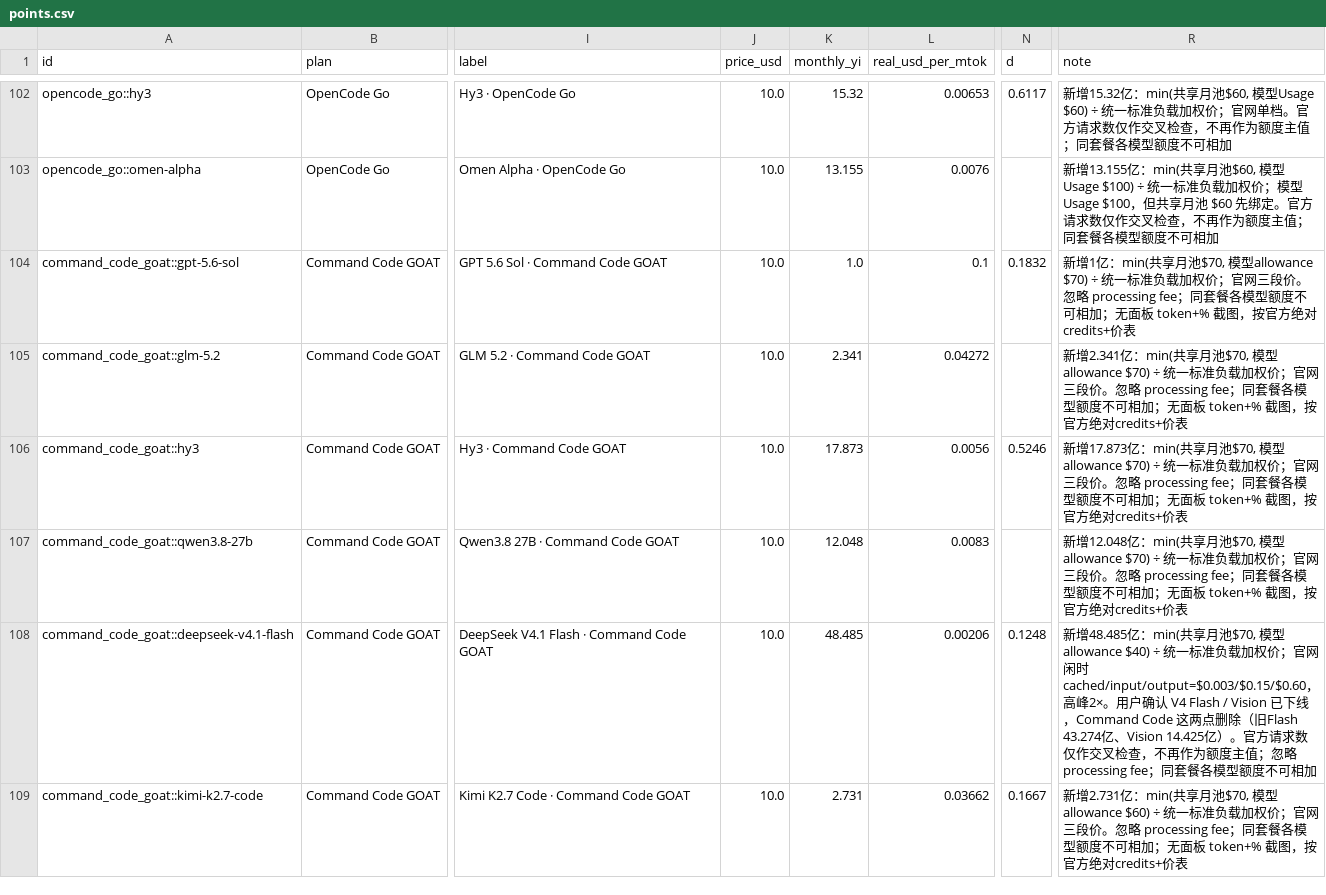
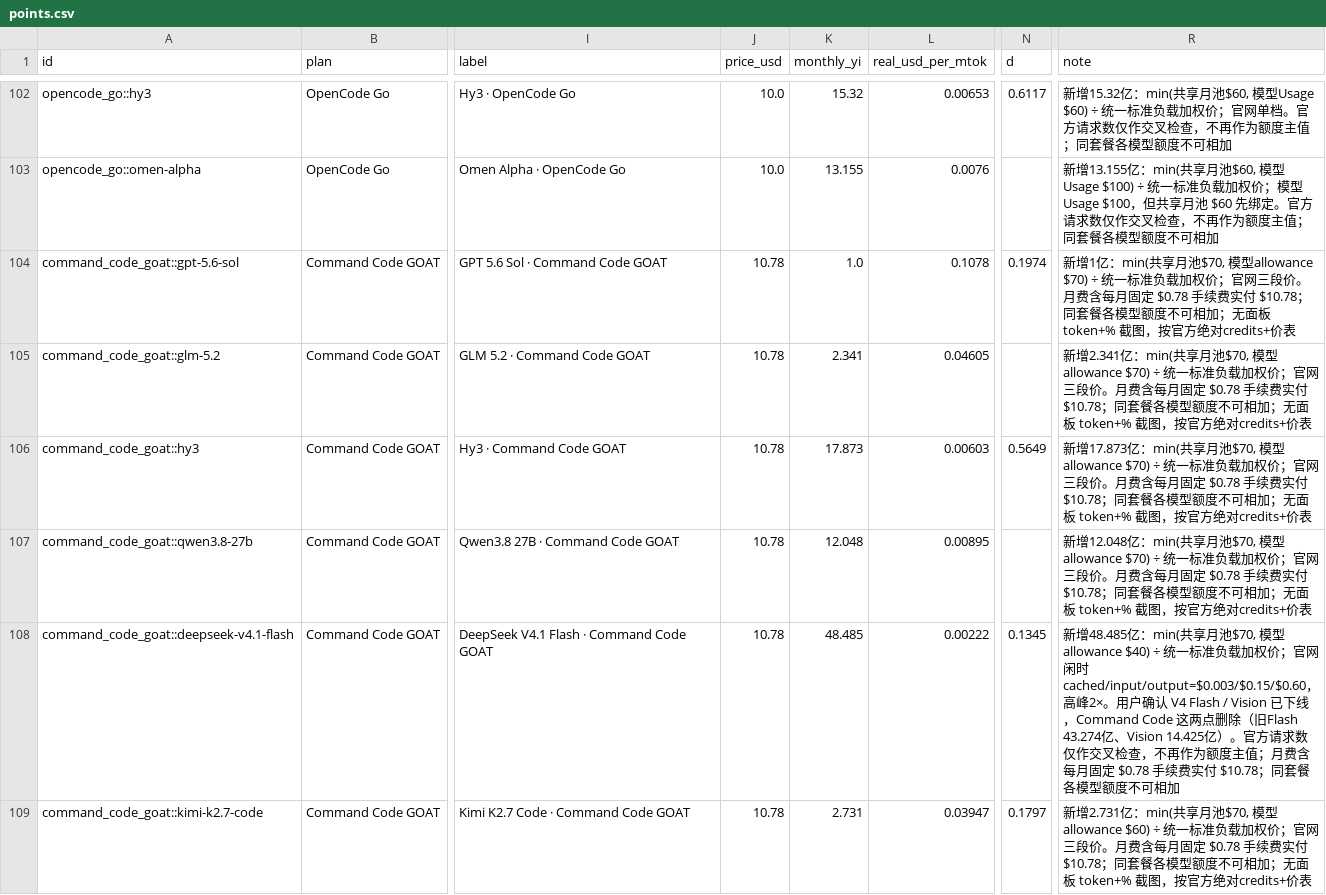
Before and after one commit to FeiZhuLulu/real-api-pricing, a CSV file: derived/points.csv, drawn as a sheet; only a part is shown, gaps mark what is left out; the diff covers the shown part only; the diff names each change by its address in the sheet, - before the commit and + after, or states it on an @@ line.

Commit message:
Data: add DS V4.1 Flash promo points for OpenCode and Command Code, update GOAT fee to $10.78

```diff
--- a/derived/points.csv
+++ b/derived/points.csv
-J104:J109 (price_usd): 10.0
+J104:J109 (price_usd): 10.78
-L104 (real_usd_per_mtok): 0.1
+L104 (real_usd_per_mtok): 0.1078
-N104 (d): 0.1832
+N104 (d): 0.1974
-R104 (note): …三段价。忽略 processing fee；同套餐…
+R104 (note): …三段价。月费含每月固定 $0.78 手续费实付 $10.78；同套餐…
-L105 (real_usd_per_mtok): 0.04272
+L105 (real_usd_per_mtok): 0.04605
-R105 (note): …三段价。忽略 processing fee；同套餐…
+R105 (note): …三段价。月费含每月固定 $0.78 手续费实付 $10.78；同套餐…
-L106 (real_usd_per_mtok): 0.0056
+L106 (real_usd_per_mtok): 0.00603
-N106 (d): 0.5246
+N106 (d): 0.5649
-R106 (note): …三段价。忽略 processing fee；同套餐…
+R106 (note): …三段价。月费含每月固定 $0.78 手续费实付 $10.78；同套餐…
-L107 (real_usd_per_mtok): 0.0083
+L107 (real_usd_per_mtok): 0.00895
-R107 (note): …三段价。忽略 processing fee；同套餐…
+R107 (note): …三段价。月费含每月固定 $0.78 手续费实付 $10.78；同套餐…
-L108 (real_usd_per_mtok): 0.00206
+L108 (real_usd_per_mtok): 0.00222
-N108 (d): 0.1248
+N108 (d): 0.1345
-R108 (note): …度主值；忽略 processing fee；同套餐…
+R108 (note): …度主值；月费含每月固定 $0.78 手续费实付 $10.78；同套餐…
-L109 (real_usd_per_mtok): 0.03662
+L109 (real_usd_per_mtok): 0.03947
-N109 (d): 0.1667
+N109 (d): 0.1797
-R109 (note): …三段价。忽略 processing fee；同套餐…
+R109 (note): …三段价。月费含每月固定 $0.78 手续费实付 $10.78；同套餐…
```
Also changed, not shown: 2 added rows and 107 edited cells elsewhere in this file, data/adopted.csv, derived/benchmark-configurations.csv, 8 other files.
